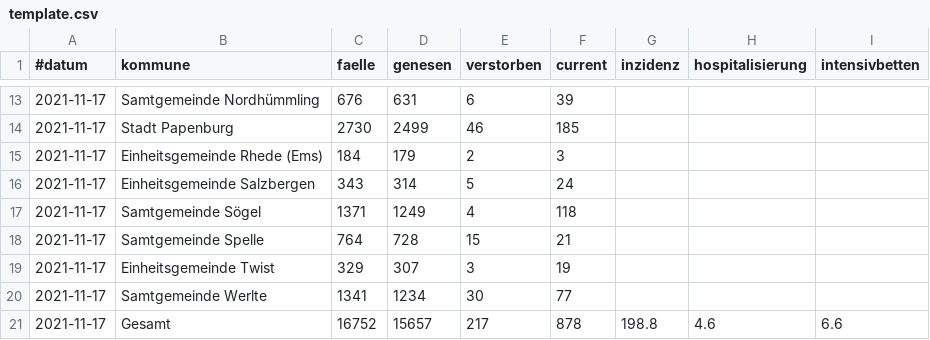
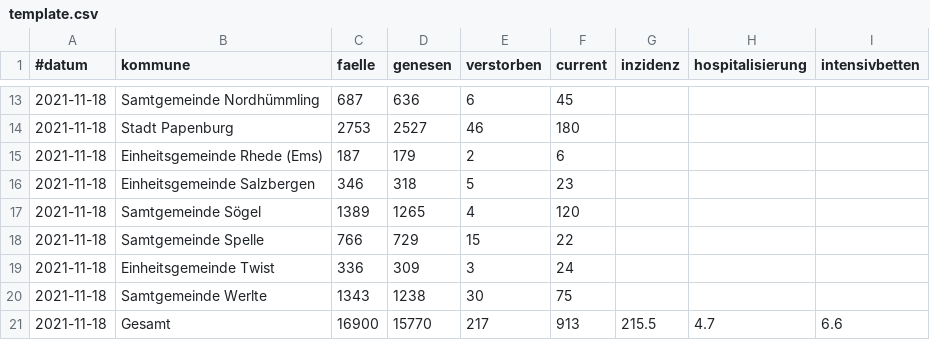
Before and after one commit to quatzli/quatzli.github.io, a CSV file: corona/template.csv, drawn as a sheet; only a part is shown, gaps mark what is left out; the diff covers the shown part only.

```diff
--- a/corona/template.csv
+++ b/corona/template.csv
@@ -13,9 +13,9 @@
-2021-11-17,Samtgemeinde Nordhümmling,676,631,6,39
-2021-11-17,Stadt Papenburg,2730,2499,46,185
-2021-11-17,Einheitsgemeinde Rhede (Ems),184,179,2,3
-2021-11-17,Einheitsgemeinde Salzbergen,343,314,5,24
-2021-11-17,Samtgemeinde Sögel,1371,1249,4,118
-2021-11-17,Samtgemeinde Spelle,764,728,15,21
-2021-11-17,Einheitsgemeinde Twist,329,307,3,19
-2021-11-17,Samtgemeinde Werlte,1341,1234,30,77
-2021-11-17,Gesamt,16752,15657,217,878,198.8,4.6,6.6
+2021-11-18,Samtgemeinde Nordhümmling,687,636,6,45
+2021-11-18,Stadt Papenburg,2753,2527,46,180
+2021-11-18,Einheitsgemeinde Rhede (Ems),187,179,2,6
+2021-11-18,Einheitsgemeinde Salzbergen,346,318,5,23
+2021-11-18,Samtgemeinde Sögel,1389,1265,4,120
+2021-11-18,Samtgemeinde Spelle,766,729,15,22
+2021-11-18,Einheitsgemeinde Twist,336,309,3,24
+2021-11-18,Samtgemeinde Werlte,1343,1238,30,75
+2021-11-18,Gesamt,16900,15770,217,913,215.5,4.7,6.6
```
Also changed, not shown: 40 edited cells elsewhere in this file, corona/zahlen_emsland_from_2021-11-11.csv.
